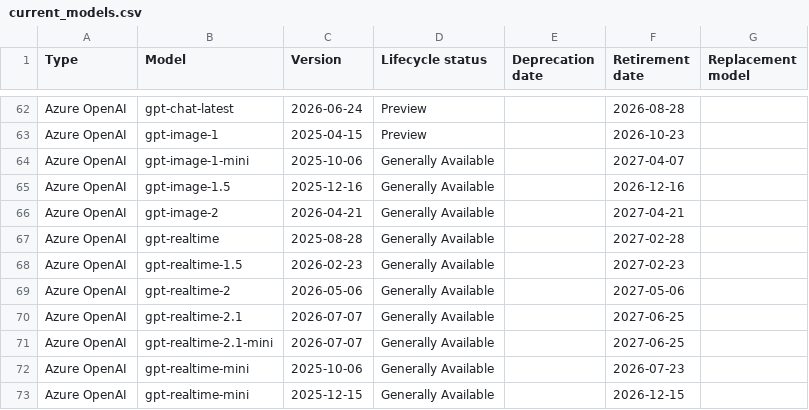
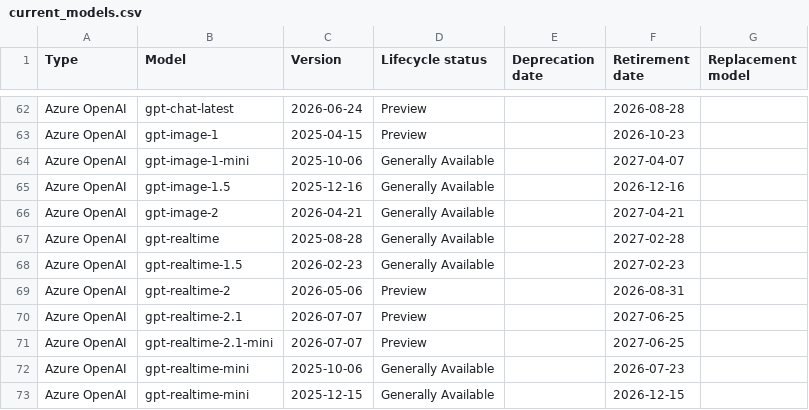
Before and after one commit to conoro/azure-ai-model-retirements-rss, a CSV file: output/current_models.csv, drawn as a sheet; only a part is shown, gaps mark what is left out.

```diff
--- a/output/current_models.csv
+++ b/output/current_models.csv
@@ -68,5 +68,5 @@ Azure OpenAI,gpt-realtime,2025-08-28,Generally Available,,2027-02-28,
 Azure OpenAI,gpt-realtime-1.5,2026-02-23,Generally Available,,2027-02-23,
-Azure OpenAI,gpt-realtime-2,2026-05-06,Generally Available,,2027-05-06,
-Azure OpenAI,gpt-realtime-2.1,2026-07-07,Generally Available,,2027-06-25,
-Azure OpenAI,gpt-realtime-2.1-mini,2026-07-07,Generally Available,,2027-06-25,
+Azure OpenAI,gpt-realtime-2,2026-05-06,Preview,,2026-08-31,
+Azure OpenAI,gpt-realtime-2.1,2026-07-07,Preview,,2027-06-25,
+Azure OpenAI,gpt-realtime-2.1-mini,2026-07-07,Preview,,2027-06-25,
 Azure OpenAI,gpt-realtime-mini,2025-10-06,Generally Available,,2026-07-23,
```
Also changed, not shown: 2 other files.
